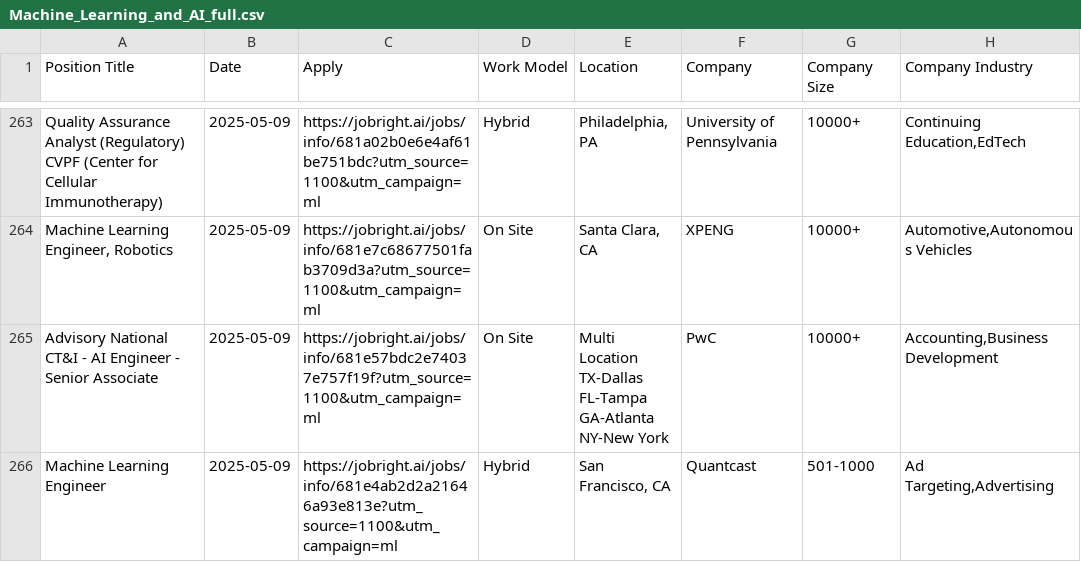
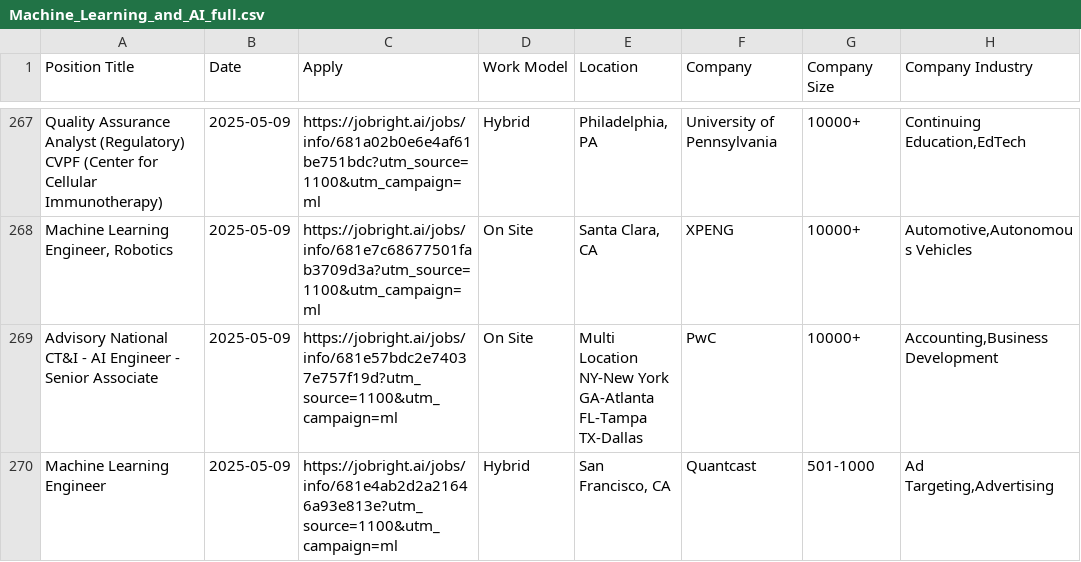
Before and after one commit to Pradeepsingh61/job_DE1, a CSV file: Machine_Learning_and_AI_full.csv, drawn as a sheet; only a part is shown, gaps mark what is left out; addresses are those after the commit; ↵ is a line break in a cell; the diff covers the shown part only; the diff names each change by its address in the sheet, - before the commit and + after, or states it on an @@ line.

```diff
--- a/Machine_Learning_and_AI_full.csv
+++ b/Machine_Learning_and_AI_full.csv
-C269 (Apply): https://jobright.ai/jobs/info/681e57bdc2e74037e757f19f?utm_source=1100&utm_campaign=ml
+C269 (Apply): https://jobright.ai/jobs/info/681e57bdc2e74037e757f19d?utm_source=1100&utm_campaign=ml
-E269 (Location): Multi Location ↵ TX-Dallas ↵ FL-Tampa ↵ GA-Atlanta ↵ NY-New York
+E269 (Location): Multi Location ↵ NY-New York ↵ GA-Atlanta ↵ FL-Tampa ↵ TX-Dallas
```
Also changed, not shown: 7 added rows, 8 removed rows and 13 edited cells elsewhere in this file, Accounting_and_Finance_full.csv, Data_Analyst_full.csv, 13 other files.
